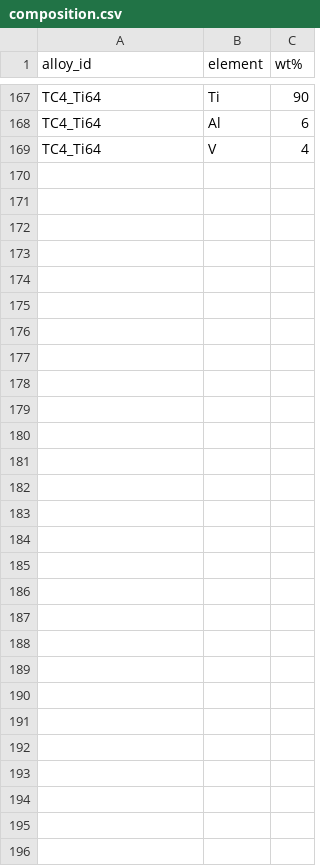
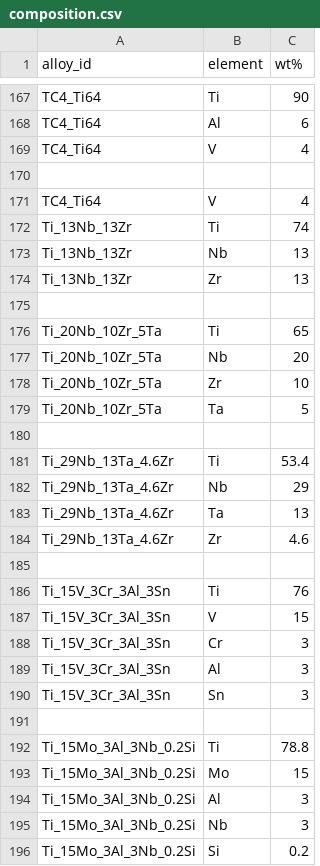
Before and after one commit to arhamaneeq/ms-TitaniumAlloys, a CSV file: data/composition.csv, drawn as a sheet; only a part is shown, gaps mark what is left out; the diff names each change by its address in the sheet, - before the commit and + after, or states it on an @@ line.

Commit message:
Add new titanium alloy compositions(beta)
Added new titanium alloy compositions with their respective elements and percentages.

```diff
--- a/data/composition.csv
+++ b/data/composition.csv
+row 170: (empty)
+row 171: TC4_Ti64 | V | 4
+row 172: Ti_13Nb_13Zr | Ti | 74
+row 173: Ti_13Nb_13Zr | Nb | 13
+row 174: Ti_13Nb_13Zr | Zr | 13
+row 175: (empty)
+row 176: Ti_20Nb_10Zr_5Ta | Ti | 65
+row 177: Ti_20Nb_10Zr_5Ta | Nb | 20
+row 178: Ti_20Nb_10Zr_5Ta | Zr | 10
+row 179: Ti_20Nb_10Zr_5Ta | Ta | 5
+row 180: (empty)
+row 181: Ti_29Nb_13Ta_4.6Zr | Ti | 53.4
+row 182: Ti_29Nb_13Ta_4.6Zr | Nb | 29
+row 183: Ti_29Nb_13Ta_4.6Zr | Ta | 13
+row 184: Ti_29Nb_13Ta_4.6Zr | Zr | 4.6
+row 185: (empty)
+row 186: Ti_15V_3Cr_3Al_3Sn | Ti | 76
+row 187: Ti_15V_3Cr_3Al_3Sn | V | 15
+row 188: Ti_15V_3Cr_3Al_3Sn | Cr | 3
+row 189: Ti_15V_3Cr_3Al_3Sn | Al | 3
+row 190: Ti_15V_3Cr_3Al_3Sn | Sn | 3
+row 191: (empty)
+row 192: Ti_15Mo_3Al_3Nb_0.2Si | Ti | 78.8
+row 193: Ti_15Mo_3Al_3Nb_0.2Si | Mo | 15
+row 194: Ti_15Mo_3Al_3Nb_0.2Si | Al | 3
+row 195: Ti_15Mo_3Al_3Nb_0.2Si | Nb | 3
+row 196: Ti_15Mo_3Al_3Nb_0.2Si | Si | 0.2
```
